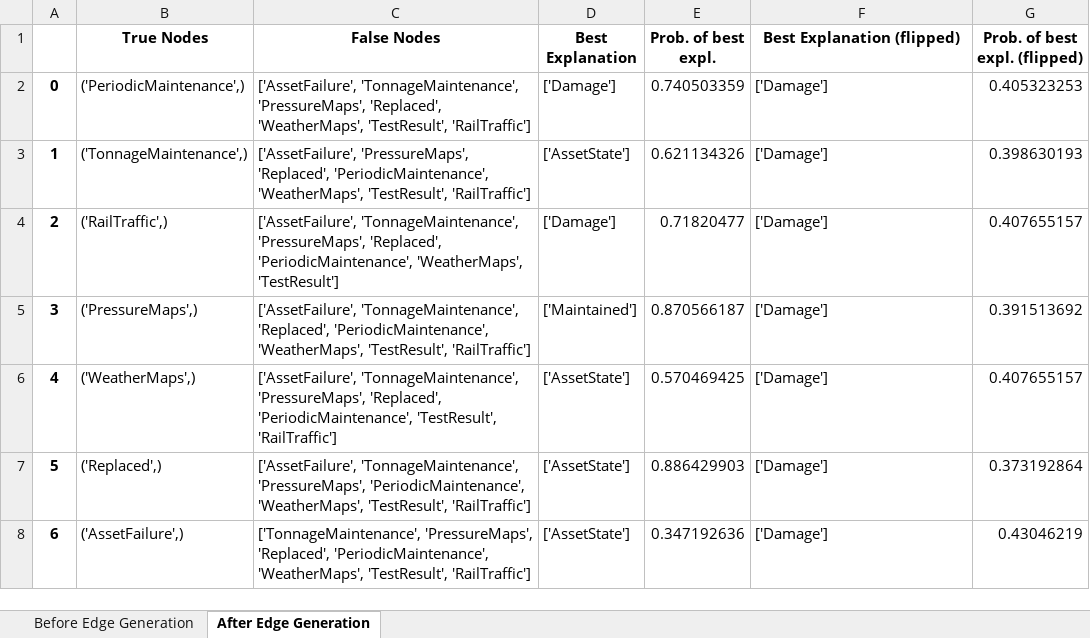
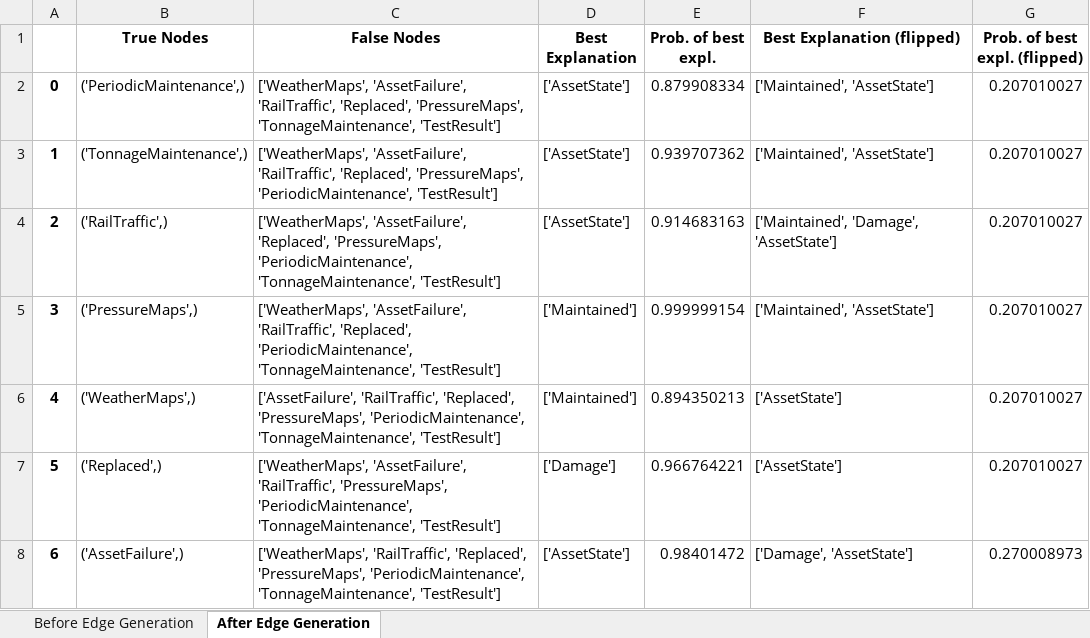
Before and after one commit to nico-espinosadice/abductive-theory, an Excel workbook: rail-maintenance-data.xlsx, sheet After Edge Generation, drawn as a sheet; only a part is shown; values as stored, in another font and other column widths than the file's, no borders; the diff covers the shown part only; the diff names each change by its address in the sheet, - before the commit and + after, or states it on an @@ line.

Commit message:
Add files via upload

```diff
--- a/rail-maintenance-data.xlsx (sheet After Edge Generation)
+++ b/rail-maintenance-data.xlsx (sheet After Edge Generation)
-C2 (False Nodes): ['AssetFailure', 'TonnageMaintenance', 'PressureMaps', 'Replaced', 'WeatherMaps', 'TestResult', 'RailTraffic']
+C2 (False Nodes): ['WeatherMaps', 'AssetFailure', 'RailTraffic', 'Replaced', 'PressureMaps', 'TonnageMaintenance', 'TestResult']
-D2 (Best Explanation): ['Damage']
+D2 (Best Explanation): ['AssetState']
-E2 (Prob. of best expl.): 0.740503359
+E2 (Prob. of best expl.): 0.879908334
-F2:F3 (Best Explanation (flipped)): ['Damage']
+F2:F3 (Best Explanation (flipped)): ['Maintained', 'AssetState']
-G2 (Prob. of best expl. (flipped)): 0.405323253
+G2 (Prob. of best expl. (flipped)): 0.207010027
-C3 (False Nodes): ['AssetFailure', 'PressureMaps', 'Replaced', 'PeriodicMaintenance', 'WeatherMaps', 'TestResult', 'RailTraffic']
+C3 (False Nodes): ['WeatherMaps', 'AssetFailure', 'RailTraffic', 'Replaced', 'PressureMaps', 'PeriodicMaintenance', 'TestResult']
-E3 (Prob. of best expl.): 0.621134326
+E3 (Prob. of best expl.): 0.939707362
-G3 (Prob. of best expl. (flipped)): 0.398630193
+G3 (Prob. of best expl. (flipped)): 0.207010027
-C4 (False Nodes): ['AssetFailure', 'TonnageMaintenance', 'PressureMaps', 'Replaced', 'PeriodicMaintenance', 'WeatherMaps', 'TestResult']
+C4 (False Nodes): ['WeatherMaps', 'AssetFailure', 'Replaced', 'PressureMaps', 'PeriodicMaintenance', 'TonnageMaintenance', 'TestResult']
-D4 (Best Explanation): ['Damage']
+D4 (Best Explanation): ['AssetState']
-E4 (Prob. of best expl.): 0.71820477
+E4 (Prob. of best expl.): 0.914683163
-F4 (Best Explanation (flipped)): ['Damage']
+F4 (Best Explanation (flipped)): ['Maintained', 'Damage', 'AssetState']
-G4 (Prob. of best expl. (flipped)): 0.407655157
+G4 (Prob. of best expl. (flipped)): 0.207010027
-C5 (False Nodes): ['AssetFailure', 'TonnageMaintenance', 'Replaced', 'PeriodicMaintenance', 'WeatherMaps', 'TestResult', 'RailTraffic']
+C5 (False Nodes): ['WeatherMaps', 'AssetFailure', 'RailTraffic', 'Replaced', 'PeriodicMaintenance', 'TonnageMaintenance', 'TestResult']
-E5 (Prob. of best expl.): 0.870566187
+E5 (Prob. of best expl.): 0.999999154
-F5 (Best Explanation (flipped)): ['Damage']
+F5 (Best Explanation (flipped)): ['Maintained', 'AssetState']
-G5 (Prob. of best expl. (flipped)): 0.391513692
+G5 (Prob. of best expl. (flipped)): 0.207010027
-C6 (False Nodes): ['AssetFailure', 'TonnageMaintenance', 'PressureMaps', 'Replaced', 'PeriodicMaintenance', 'TestResult', 'RailTraffic']
+C6 (False Nodes): ['AssetFailure', 'RailTraffic', 'Replaced', 'PressureMaps', 'PeriodicMaintenance', 'TonnageMaintenance', 'TestResult']
-D6 (Best Explanation): ['AssetState']
+D6 (Best Explanation): ['Maintained']
-E6 (Prob. of best expl.): 0.570469425
+E6 (Prob. of best expl.): 0.894350213
-F6:F7 (Best Explanation (flipped)): ['Damage']
+F6:F7 (Best Explanation (flipped)): ['AssetState']
-G6 (Prob. of best expl. (flipped)): 0.407655157
+G6 (Prob. of best expl. (flipped)): 0.207010027
-C7 (False Nodes): ['AssetFailure', 'TonnageMaintenance', 'PressureMaps', 'PeriodicMaintenance', 'WeatherMaps', 'TestResult', 'RailTraffic']
+C7 (False Nodes): ['WeatherMaps', 'AssetFailure', 'RailTraffic', 'PressureMaps', 'PeriodicMaintenance', 'TonnageMaintenance', 'TestResult']
-D7 (Best Explanation): ['AssetState']
+D7 (Best Explanation): ['Damage']
-E7 (Prob. of best expl.): 0.886429903
+E7 (Prob. of best expl.): 0.966764221
-G7 (Prob. of best expl. (flipped)): 0.373192864
+G7 (Prob. of best expl. (flipped)): 0.207010027
-C8 (False Nodes): ['TonnageMaintenance', 'PressureMaps', 'Replaced', 'PeriodicMaintenance', 'WeatherMaps', 'TestResult', 'RailTraffic']
+C8 (False Nodes): ['WeatherMaps', 'RailTraffic', 'Replaced', 'PressureMaps', 'PeriodicMaintenance', 'TonnageMaintenance', 'TestResult']
-E8 (Prob. of best expl.): 0.347192636
+E8 (Prob. of best expl.): 0.98401472
-F8 (Best Explanation (flipped)): ['Damage']
+F8 (Best Explanation (flipped)): ['Damage', 'AssetState']
-G8 (Prob. of best expl. (flipped)): 0.43046219
+G8 (Prob. of best expl. (flipped)): 0.270008973
```
Also changed, not shown: 1147 edited cells elsewhere in this sheet, sheet Before Edge Generation.
